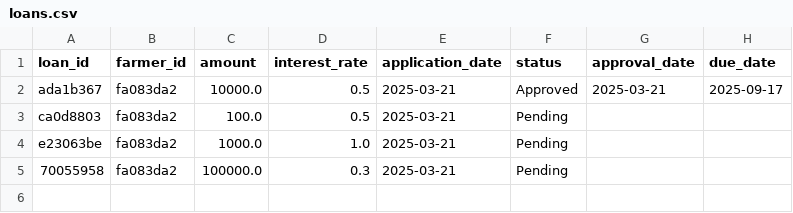
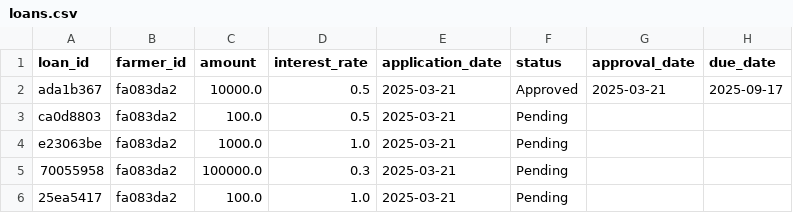
Before and after one commit to lemmadriaga/farmgate, a CSV file: data/loans.csv, drawn as a sheet; the diff names each change by its address in the sheet, - before the commit and + after, or states it on an @@ line.

```diff
--- a/data/loans.csv
+++ b/data/loans.csv
+row 6: 25ea5417 | fa083da2 | 100.0 | 1.0 | 2025-03-21 | Pending
```
Also changed, not shown: data/marketplace.csv, 9 other files.
